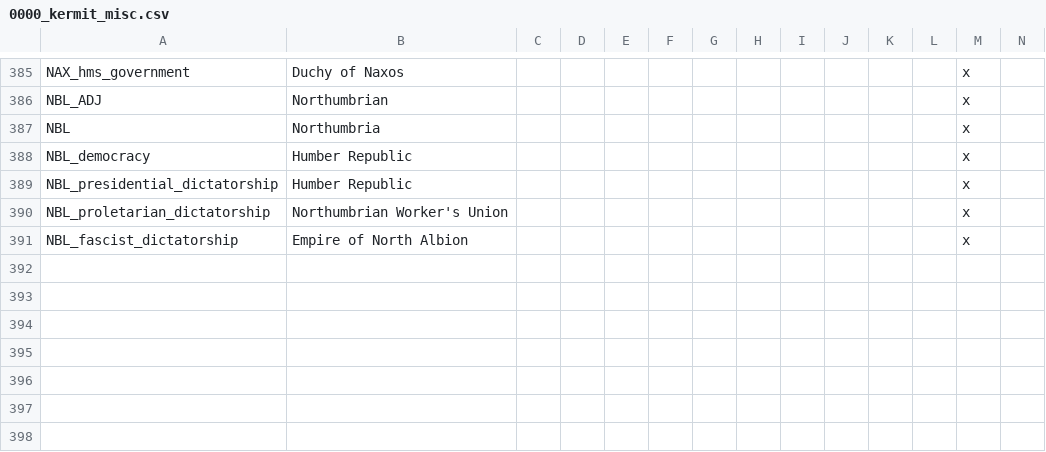
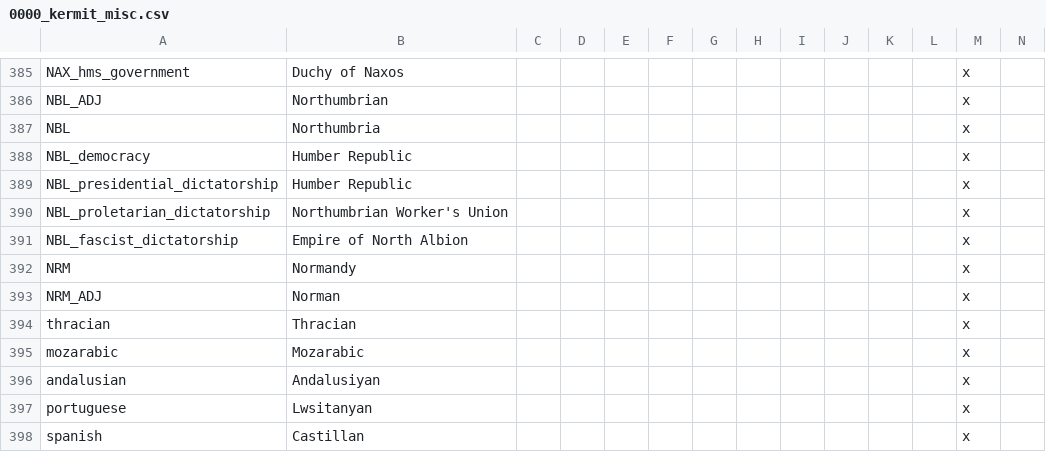
Before and after one commit to Kermit-larp/kermit-mod, a CSV file: kermit/localisation/0000_kermit_misc.csv, drawn as a sheet; only a part is shown, gaps mark what is left out; rows hold the shown columns only; the diff names each change by its address in the sheet, - before the commit and + after, or states it on an @@ line.

```diff
--- a/kermit/localisation/0000_kermit_misc.csv
+++ b/kermit/localisation/0000_kermit_misc.csv
+row 392: NRM | Normandy |  |  |  |  |  |  |  |  |  |  | x
+row 393: NRM_ADJ | Norman |  |  |  |  |  |  |  |  |  |  | x
+row 394: thracian | Thracian |  |  |  |  |  |  |  |  |  |  | x
+row 395: mozarabic | Mozarabic |  |  |  |  |  |  |  |  |  |  | x
+row 396: andalusian | Andalusiyan |  |  |  |  |  |  |  |  |  |  | x
+row 397: portuguese | Lwsitanyan |  |  |  |  |  |  |  |  |  |  | x
+row 398: spanish | Castillan |  |  |  |  |  |  |  |  |  |  | x
```
Also changed, not shown: 35 other files.
